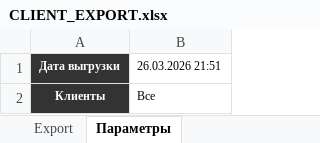
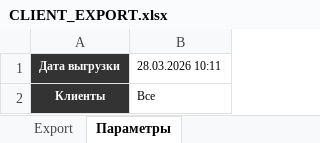
Before and after one commit to maximterentevasu-byte/maximus, an Excel workbook: CLIENT_EXPORT.xlsx, sheet Параметры, drawn as a sheet; values as stored, in another font and other column widths than the file's, no borders; the diff names each change by its address in the sheet, - before the commit and + after, or states it on an @@ line.

```diff
--- a/CLIENT_EXPORT.xlsx (sheet Параметры)
+++ b/CLIENT_EXPORT.xlsx (sheet Параметры)
-B1: 26.03.2026 21:51
+B1: 28.03.2026 10:11
```
Also changed, not shown: sheet Export.
